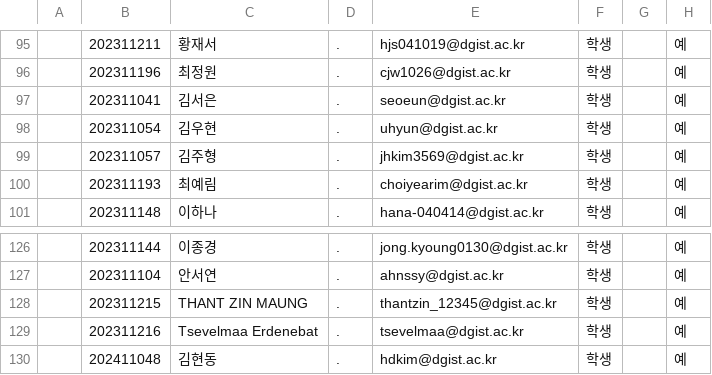
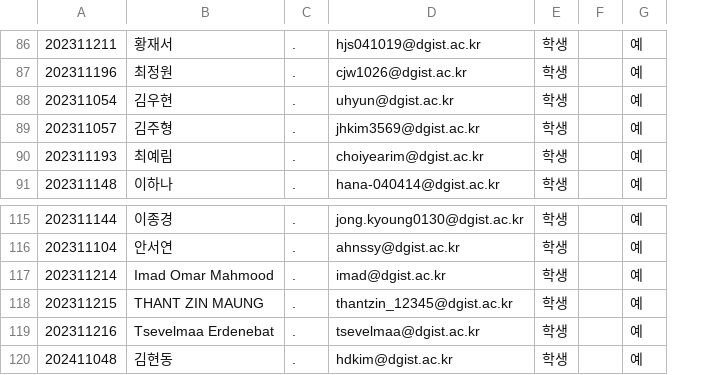
Before and after one commit to saychuwho/auto_grading_release, a CSV file: user_list.csv, drawn as a sheet; only a part is shown, gaps mark what is left out; removed rows and columns are numbered as before the commit, all else as after; the diff covers the shown part only; the diff names each change by its address in the sheet, - before the commit and + after, or states it on an @@ line.

```diff
--- a/user_list.csv
+++ b/user_list.csv
-column A, empty
-row 97:  | 202311041 | 김서은 | . | seoeun@dgist.ac.kr | 학생 |  | 예
+row 117: 202311214 | Imad Omar Mahmood | . | imad@dgist.ac.kr | 학생 |  | 예
```
Also changed, not shown: 2 added rows and 12 removed rows elsewhere in this file, student_list.csv, 28 other files.
